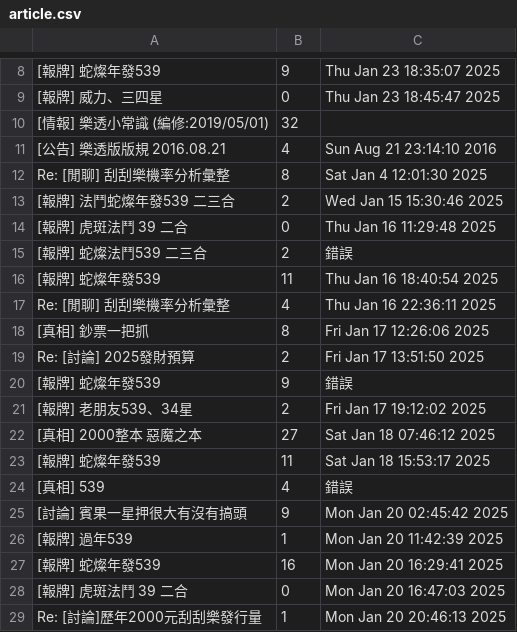
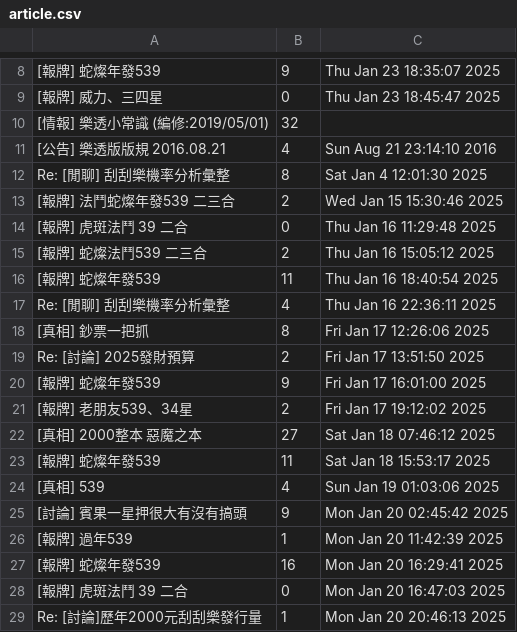
Before and after one commit to 1Hui57/WeHelp-phase1, a CSV file: week3/article.csv, drawn as a sheet; only a part is shown, gaps mark what is left out.

Commit message:
fix:PTT網頁修正，移除時間錯誤部分

```diff
--- a/week3/article.csv
+++ b/week3/article.csv
@@ -14,3 +14,3 @@ Re: [閒聊] 刮刮樂機率分析彙整,8,Sat Jan  4 12:01:30 2025
 [報牌] 虎斑法鬥 39 二合,0,Thu Jan 16 11:29:48 2025
-[報牌] 蛇燦法鬥539 二三合,2,錯誤
+[報牌] 蛇燦法鬥539 二三合,2,Thu Jan 16 15:05:12 2025
 [報牌] 蛇燦年發539,11,Thu Jan 16 18:40:54 2025
@@ -19,3 +19,3 @@ Re: [閒聊] 刮刮樂機率分析彙整,4,Thu Jan 16 22:36:11 2025
 Re: [討論] 2025發財預算,2,Fri Jan 17 13:51:50 2025
-[報牌] 蛇燦年發539,9,錯誤
+[報牌] 蛇燦年發539,9,Fri Jan 17 16:01:00 2025
 [報牌] 老朋友539、34星,2,Fri Jan 17 19:12:02 2025
@@ -23,3 +23,3 @@ Re: [討論] 2025發財預算,2,Fri Jan 17 13:51:50 2025
 [報牌] 蛇燦年發539,11,Sat Jan 18 15:53:17 2025
-[真相] 539,4,錯誤
+[真相] 539,4,Sun Jan 19 01:03:06 2025
 [討論] 賓果一星押很大有沒有搞頭,9,Mon Jan 20 02:45:42 2025
```
